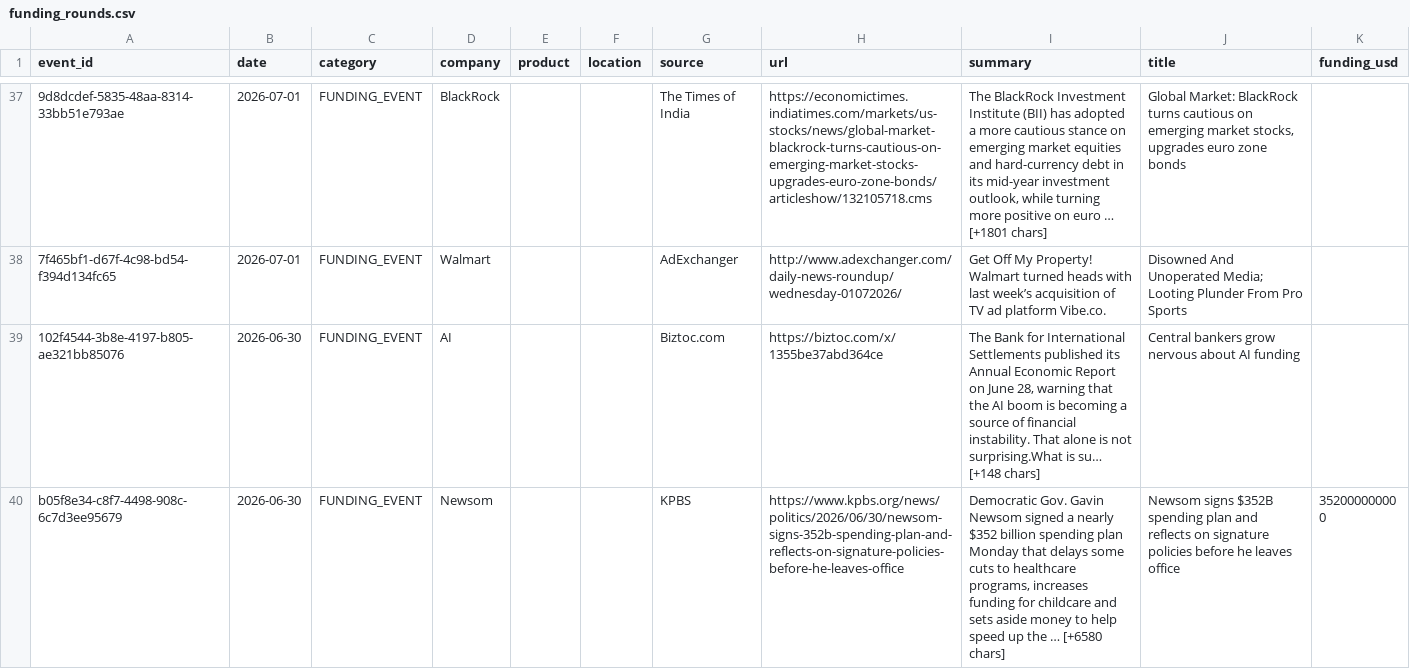
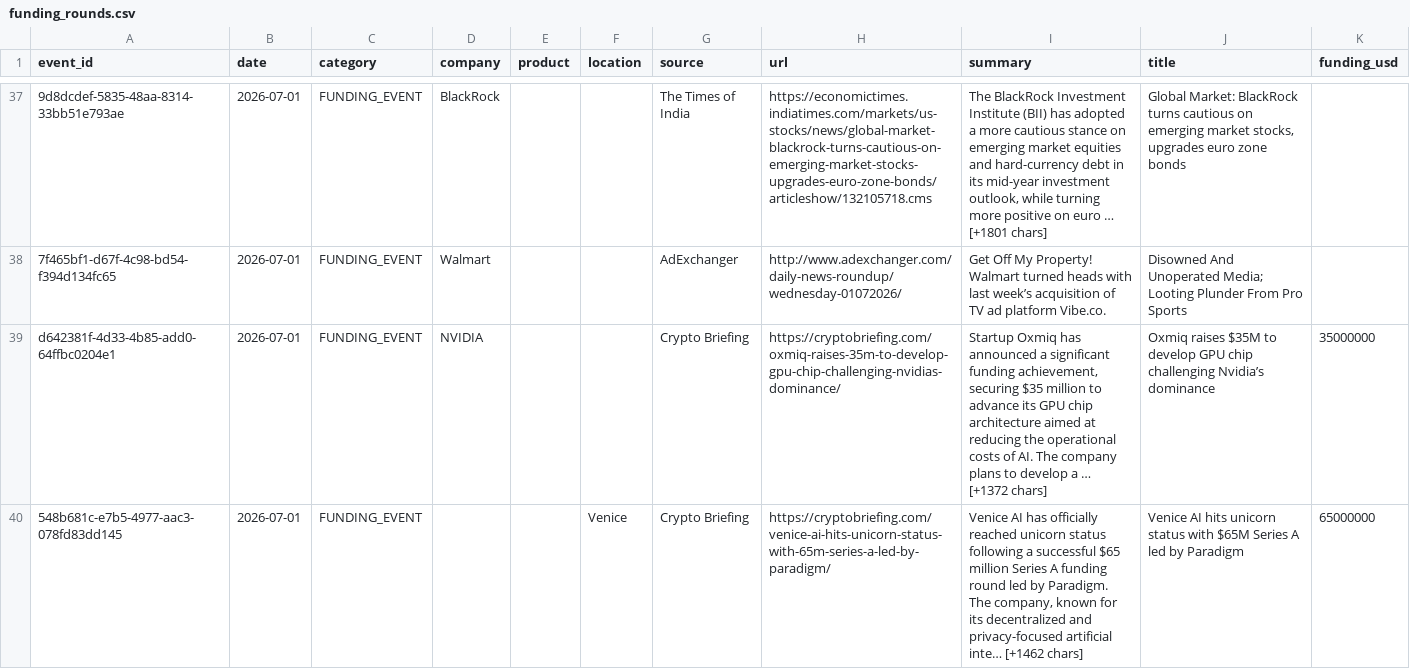
Before and after one commit to srikarreddyram/AI_radar, a CSV file: aggregated/funding_rounds.csv, drawn as a sheet; only a part is shown, gaps mark what is left out; the shorter side is filled out with more unchanged rows; the diff covers the shown part only; the diff names each change by its address in the sheet, - before the commit and + after, or states it on an @@ line.

```diff
--- a/aggregated/funding_rounds.csv
+++ b/aggregated/funding_rounds.csv
+row 39: d642381f-4d33-4b85-add0-64ffbc0204e1 | 2026-07-01 | FUNDING_EVENT | NVIDIA |  |  | Crypto Briefing | https://cryptobriefing.com/oxmiq-raises-35m-to-develop-gpu-chip-challenging-nvidias-dominance/ | Startup Oxmiq has announced a significant funding achievement, securing $35 million to advance its GPU chip architecture aimed at reducing the operational costs of AI. The company plans to develop a … [+1372 chars] | Oxmiq raises $35M to develop GPU chip challenging Nvidia’s dominance | 35000000
+row 40: 548b681c-e7b5-4977-aac3-078fd83dd145 | 2026-07-01 | FUNDING_EVENT |  |  | Venice | Crypto Briefing | https://cryptobriefing.com/venice-ai-hits-unicorn-status-with-65m-series-a-led-by-paradigm/ | Venice AI has officially reached unicorn status following a successful $65 million Series A funding round led by Paradigm. The company, known for its decentralized and privacy-focused artificial inte… [+1462 chars] | Venice AI hits unicorn status with $65M Series A led by Paradigm | 65000000
```
Also changed, not shown: 2 added rows elsewhere in this file, aggregated/datacenter_events.csv, aggregated/gpu_releases.csv, 3 other files.
